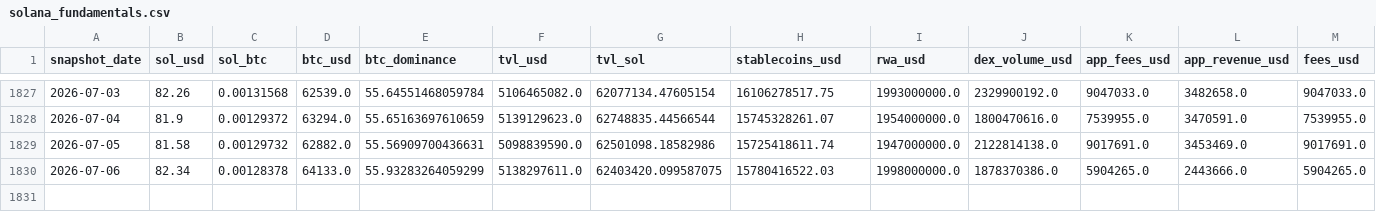
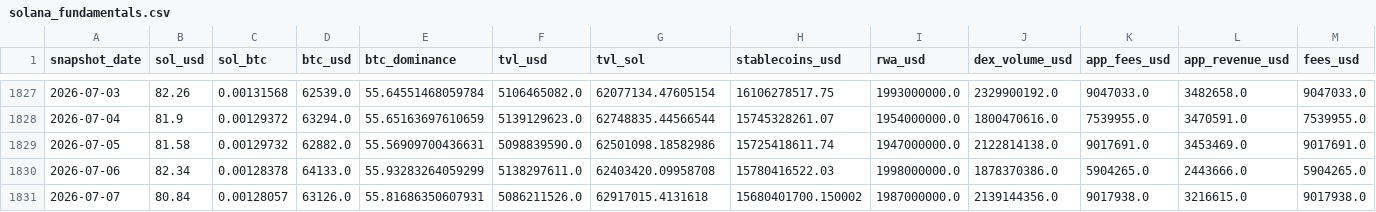
Before and after one commit to derbariton-spec/solana_monitor, a CSV file: data/solana_fundamentals.csv, drawn as a sheet; only a part is shown, gaps mark what is left out; rows hold the shown columns only; the diff names each change by its address in the sheet, - before the commit and + after, or states it on an @@ line.

```diff
--- a/data/solana_fundamentals.csv
+++ b/data/solana_fundamentals.csv
-G1830 (tvl_sol): 62403420.099587075
+G1830 (tvl_sol): 62403420.09958708
+row 1831: 2026-07-07 | 80.84 | 0.00128057 | 63126.0 | 55.81686350607931 | 5086211526.0 | 62917015.4131618 | 15680401700.150002 | 1987000000.0 | 2139144356.0 | 9017938.0 | 3216615.0 | 9017938.0
```
